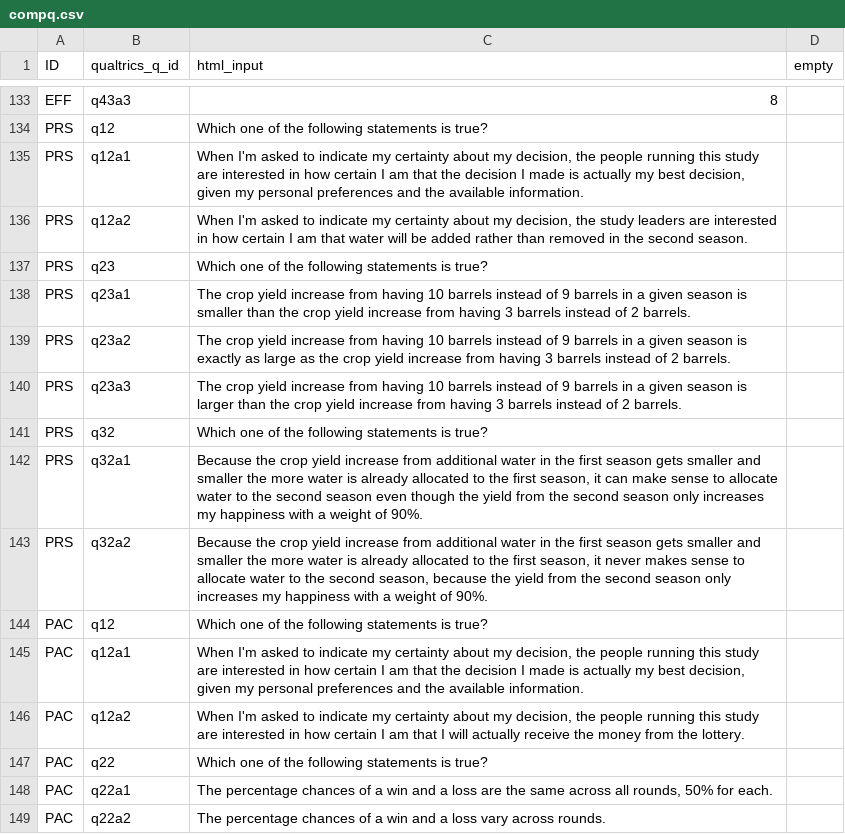
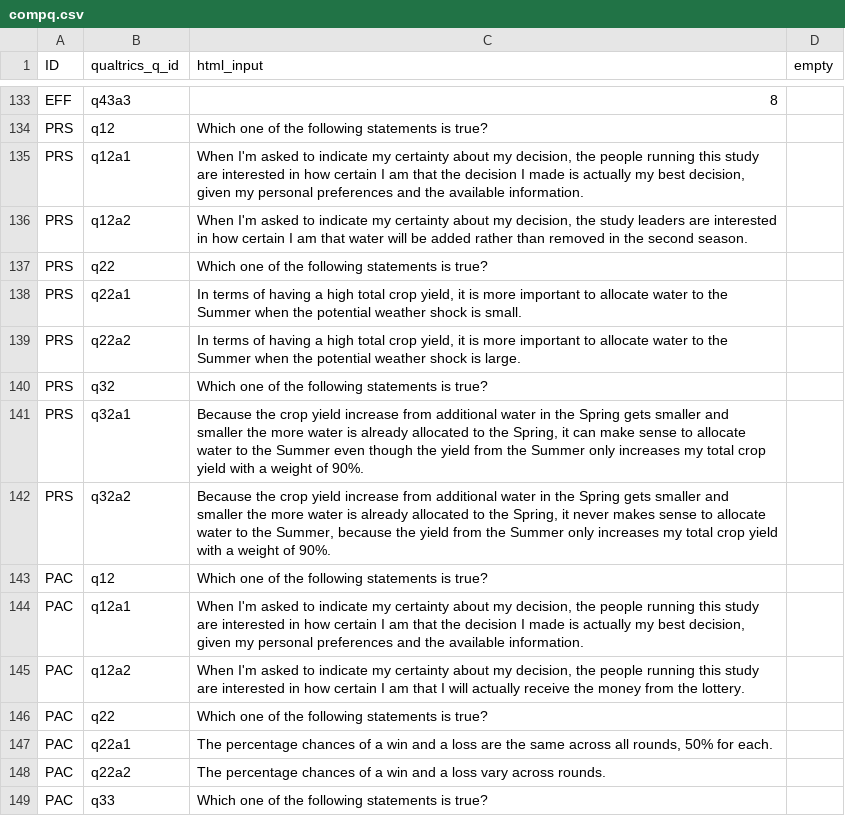
Before and after one commit to jeffreyyang97/Attenuation, a CSV file: Instructions/html/compq.csv, drawn as a sheet; only a part is shown, gaps mark what is left out; the shorter side is filled out with more unchanged rows.

Commit message:
whole survey

```diff
--- a/Instructions/html/compq.csv
+++ b/Instructions/html/compq.csv
@@ -136,9 +136,8 @@ PRS,q12a1,"When I'm asked to indicate my certainty about my decision, the people
 PRS,q12a2,"When I'm asked to indicate my certainty about my decision, the study leaders are interested in how certain I am that water will be added rather than removed in the second season.",
-PRS,q23,Which one of the following statements is true?,
-PRS,q23a1,The crop yield increase from having 10 barrels instead of 9 barrels in a given season is smaller than the crop yield increase from having 3 barrels instead of 2 barrels.,
-PRS,q23a2,The crop yield increase from having 10 barrels instead of 9 barrels in a given season is exactly as large as the crop yield increase from having 3 barrels instead of 2 barrels.,
-PRS,q23a3,The crop yield increase from having 10 barrels instead of 9 barrels in a given season is larger than the crop yield increase from having 3 barrels instead of 2 barrels.,
+PRS,q22,Which one of the following statements is true?,
+PRS,q22a1,"In terms of having a high total crop yield, it is more important to allocate water to the Summer when the potential weather shock is small.",
+PRS,q22a2,"In terms of having a high total crop yield, it is more important to allocate water to the Summer when the potential weather shock is large.",
 PRS,q32,Which one of the following statements is true?,
-PRS,q32a1,"Because the crop yield increase from additional water in the first season gets smaller and smaller the more water is already allocated to the first season, it can make sense to allocate water to the second season even though the yield from the second season only increases my happiness with a weight of 90%.",
-PRS,q32a2,"Because the crop yield increase from additional water in the first season gets smaller and smaller the more water is already allocated to the first season, it never makes sense to allocate water to the second season, because the yield from the second season only increases my happiness with a weight of 90%.",
+PRS,q32a1,"Because the crop yield increase from additional water in the Spring gets smaller and smaller the more water is already allocated to the Spring, it can make sense to allocate water to the Summer even though the yield from the Summer only increases my total crop yield with a weight of 90%.",
+PRS,q32a2,"Because the crop yield increase from additional water in the Spring gets smaller and smaller the more water is already allocated to the Spring, it never makes sense to allocate water to the Summer, because the yield from the Summer only increases my total crop yield with a weight of 90%.",
 PAC,q12,Which one of the following statements is true?,
```
